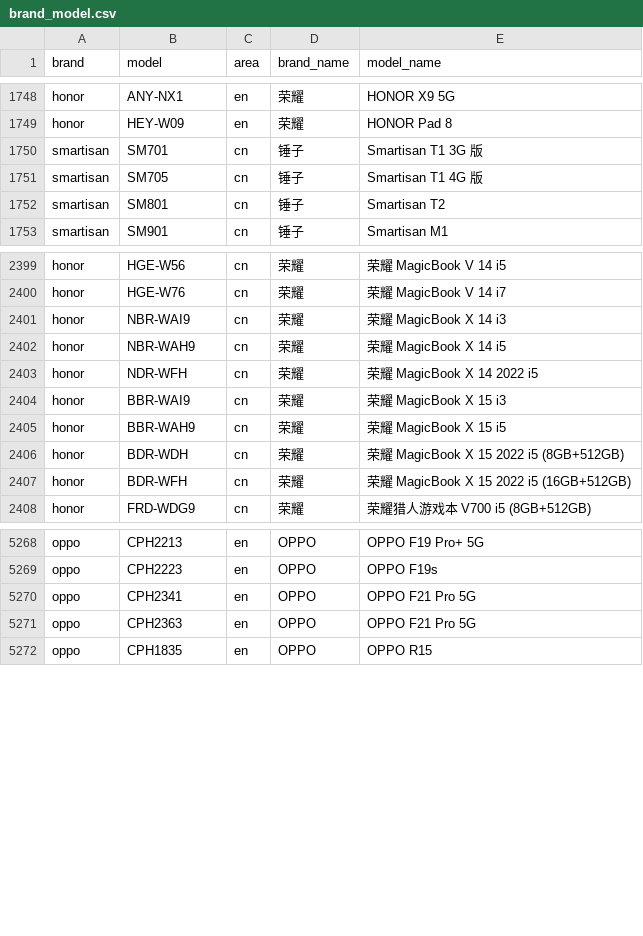
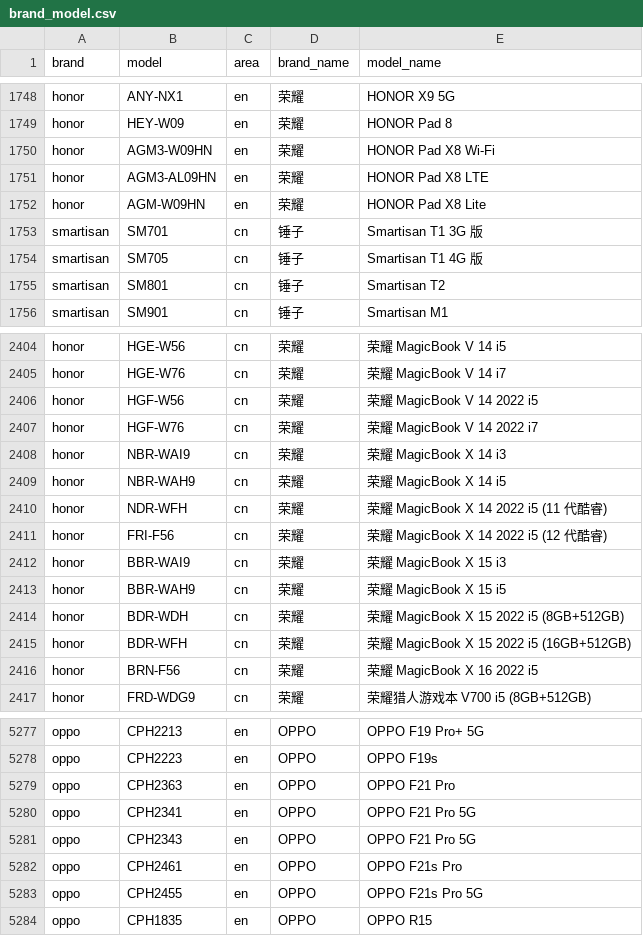
Before and after one commit to jantacy/mobilemodels, a CSV file: brand_model.csv, drawn as a sheet; only a part is shown, gaps mark what is left out; the diff covers the shown part only.

Commit message:
Sync with MobileModels 0094ec85f9d4d9eafe381ec40da4e4a0a2ad1175

```diff
--- a/brand_model.csv
+++ b/brand_model.csv
@@ -1749,2 +1749,5 @@ honor,ANY-NX1,en,荣耀, HONOR X9 5G
 honor,HEY-W09,en,荣耀, HONOR Pad 8
+honor,AGM3-W09HN,en,荣耀, HONOR Pad X8 Wi-Fi
+honor,AGM3-AL09HN,en,荣耀, HONOR Pad X8 LTE
+honor,AGM-W09HN,en,荣耀, HONOR Pad X8 Lite
 smartisan,SM701,cn,锤子, Smartisan T1 3G 版
@@ -2400,5 +2405,8 @@ honor,HGE-W56,cn,荣耀, 荣耀 MagicBook V 14 i5
 honor,HGE-W76,cn,荣耀, 荣耀 MagicBook V 14 i7
+honor,HGF-W56,cn,荣耀, 荣耀 MagicBook V 14 2022 i5
+honor,HGF-W76,cn,荣耀, 荣耀 MagicBook V 14 2022 i7
 honor,NBR-WAI9,cn,荣耀, 荣耀 MagicBook X 14 i3
 honor,NBR-WAH9,cn,荣耀, 荣耀 MagicBook X 14 i5
-honor,NDR-WFH,cn,荣耀, 荣耀 MagicBook X 14 2022 i5
+honor,NDR-WFH,cn,荣耀, 荣耀 MagicBook X 14 2022 i5 (11 代酷睿)
+honor,FRI-F56,cn,荣耀, 荣耀 MagicBook X 14 2022 i5 (12 代酷睿)
 honor,BBR-WAI9,cn,荣耀, 荣耀 MagicBook X 15 i3
@@ -2407,2 +2415,3 @@ honor,BDR-WDH,cn,荣耀, 荣耀 MagicBook X 15 2022 i5 (8GB+512GB)
 honor,BDR-WFH,cn,荣耀, 荣耀 MagicBook X 15 2022 i5 (16GB+512GB)
+honor,BRN-F56,cn,荣耀, 荣耀 MagicBook X 16 2022 i5
 honor,FRD-WDG9,cn,荣耀, 荣耀猎人游戏本 V700 i5 (8GB+512GB)
@@ -5269,4 +5278,7 @@ oppo,CPH2213,en,OPPO, OPPO F19 Pro+ 5G
 oppo,CPH2223,en,OPPO, OPPO F19s
+oppo,CPH2363,en,OPPO, OPPO F21 Pro
 oppo,CPH2341,en,OPPO, OPPO F21 Pro 5G
-oppo,CPH2363,en,OPPO, OPPO F21 Pro 5G
+oppo,CPH2343,en,OPPO, OPPO F21 Pro 5G
+oppo,CPH2461,en,OPPO, OPPO F21s Pro
+oppo,CPH2455,en,OPPO, OPPO F21s Pro 5G
 oppo,CPH1835,en,OPPO, OPPO R15
```
Also changed, not shown: 2 added rows elsewhere in this file, 1 other file.
